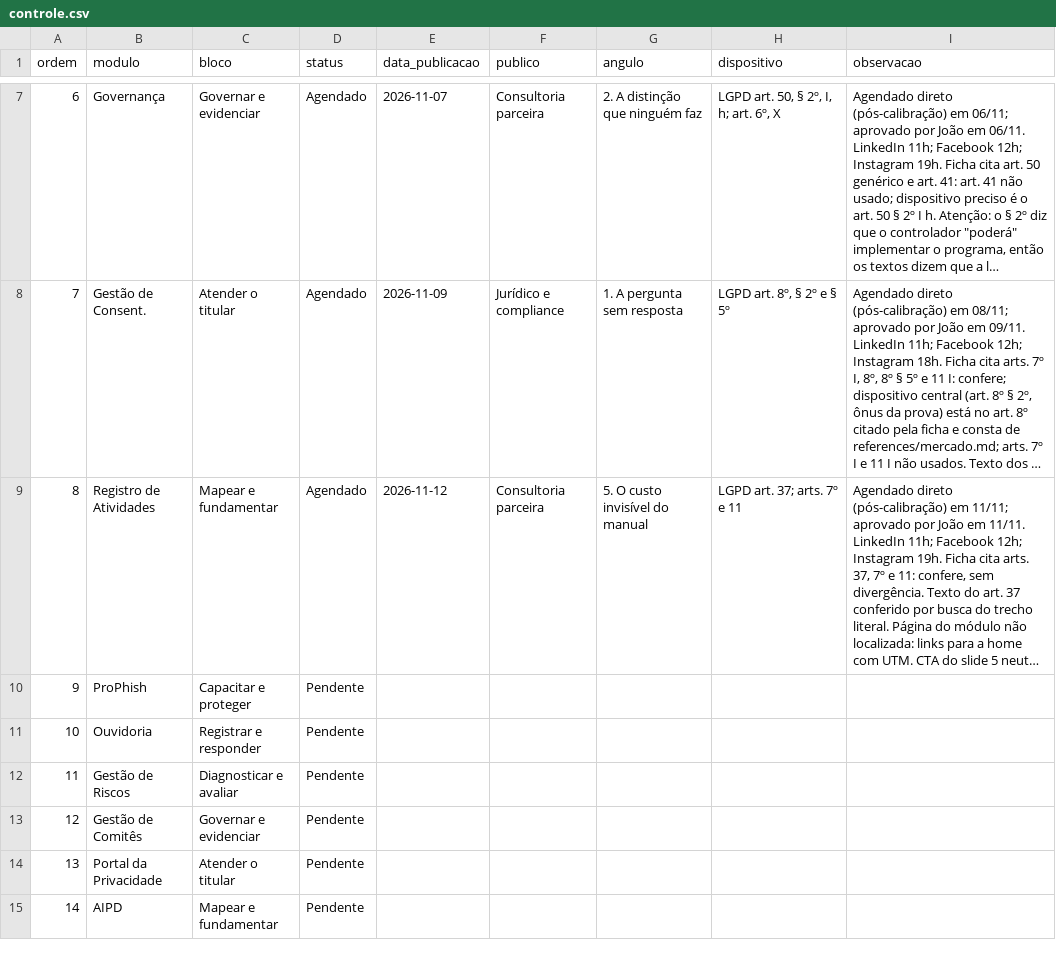
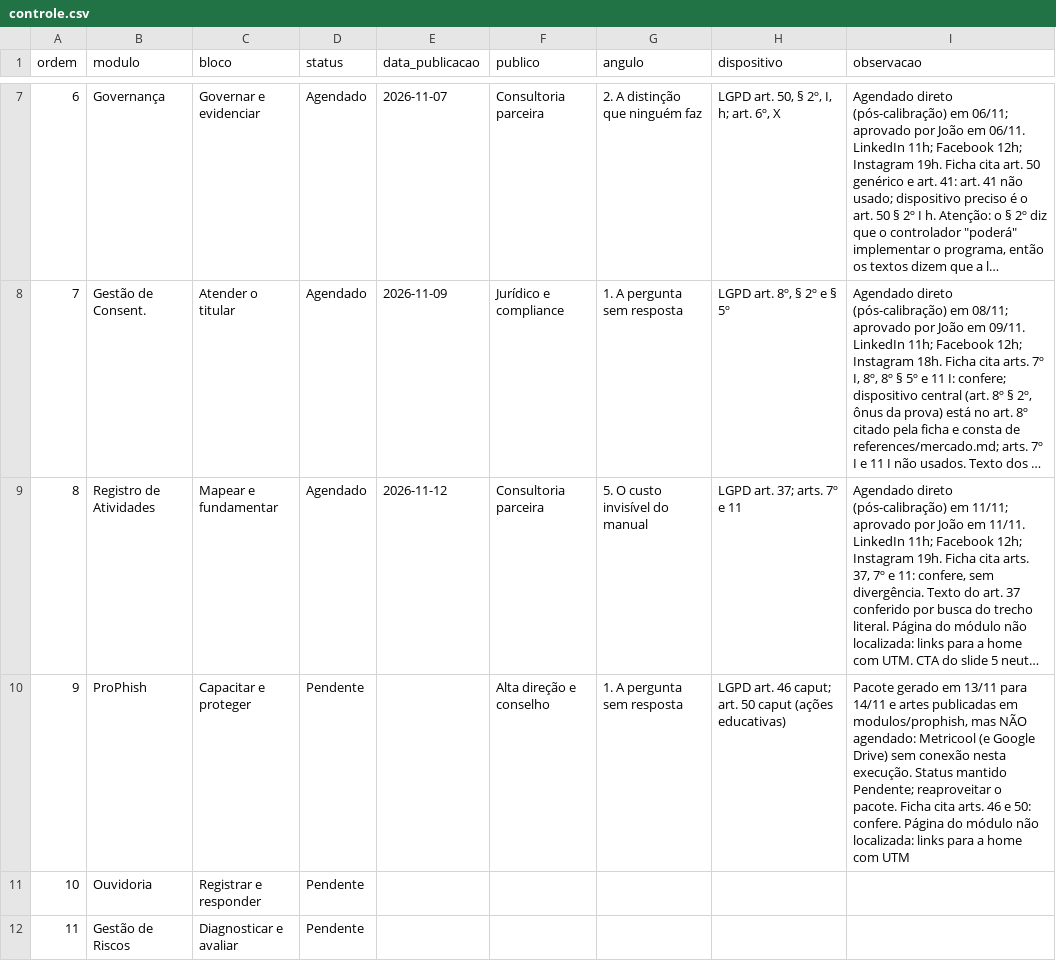
Before and after one commit to joaopaulosalgadogoncalves-debug/protegon-midia, a CSV file: serie/controle.csv, drawn as a sheet; only a part is shown, gaps mark what is left out; the shorter side is filled out with more unchanged rows; long unchanged cells end in …; the diff names each change by its address in the sheet, - before the commit and + after, or states it on an @@ line.

```diff
--- a/serie/controle.csv
+++ b/serie/controle.csv
-F10 (publico): (empty)
+F10 (publico): Alta direção e conselho
-G10 (angulo): (empty)
+G10 (angulo): 1. A pergunta sem resposta
-H10 (dispositivo): (empty)
+H10 (dispositivo): LGPD art. 46 caput; art. 50 caput (ações educativas)
-I10 (observacao): (empty)
+I10 (observacao): Pacote gerado em 13/11 para 14/11 e artes publicadas em modulos/prophish, mas NÃO agendado: Metricool (e Google Drive) sem conexão nesta execução. Status mantido Pendente; reaproveitar o pacote. Ficha cita arts. 46 e 50: confere. Página do módulo não localizada: links para a home com UTM
```
